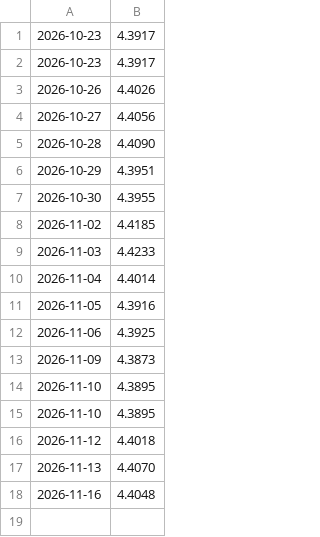
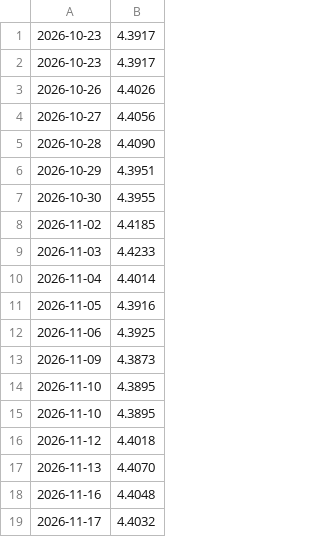
Before and after one commit to TheH3rmit/kursy-nbp, a CSV file: dane/eur.csv, drawn as a sheet.

```diff
--- a/dane/eur.csv
+++ b/dane/eur.csv
@@ -18 +18,2 @@
 2026-11-16,4.4048
+2026-11-17,4.4032
```
